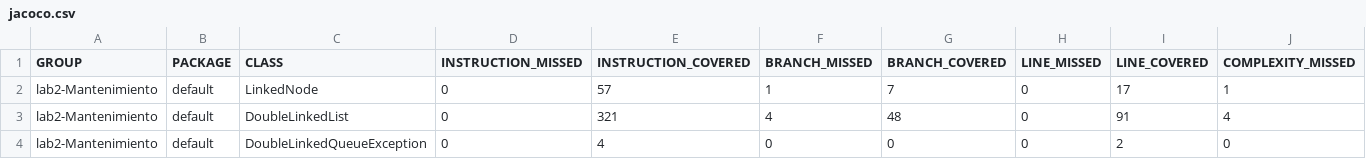
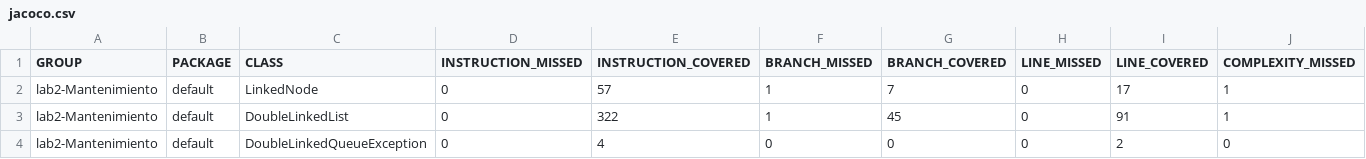
Before and after one commit to JonniThorpe/Lab2-mantenimiento, a CSV file: target/site/jacoco/jacoco.csv, drawn as a sheet; only a part is shown; the diff names each change by its address in the sheet, - before the commit and + after, or states it on an @@ line.

Commit message:
coverage for linkednode and DoubleLinkedList

```diff
--- a/target/site/jacoco/jacoco.csv
+++ b/target/site/jacoco/jacoco.csv
-E3 (INSTRUCTION_COVERED): 321
+E3 (INSTRUCTION_COVERED): 322
-F3 (BRANCH_MISSED): 4
+F3 (BRANCH_MISSED): 1
-G3 (BRANCH_COVERED): 48
+G3 (BRANCH_COVERED): 45
-J3 (COMPLEXITY_MISSED): 4
+J3 (COMPLEXITY_MISSED): 1
```
Also changed, not shown: 13 other files.
